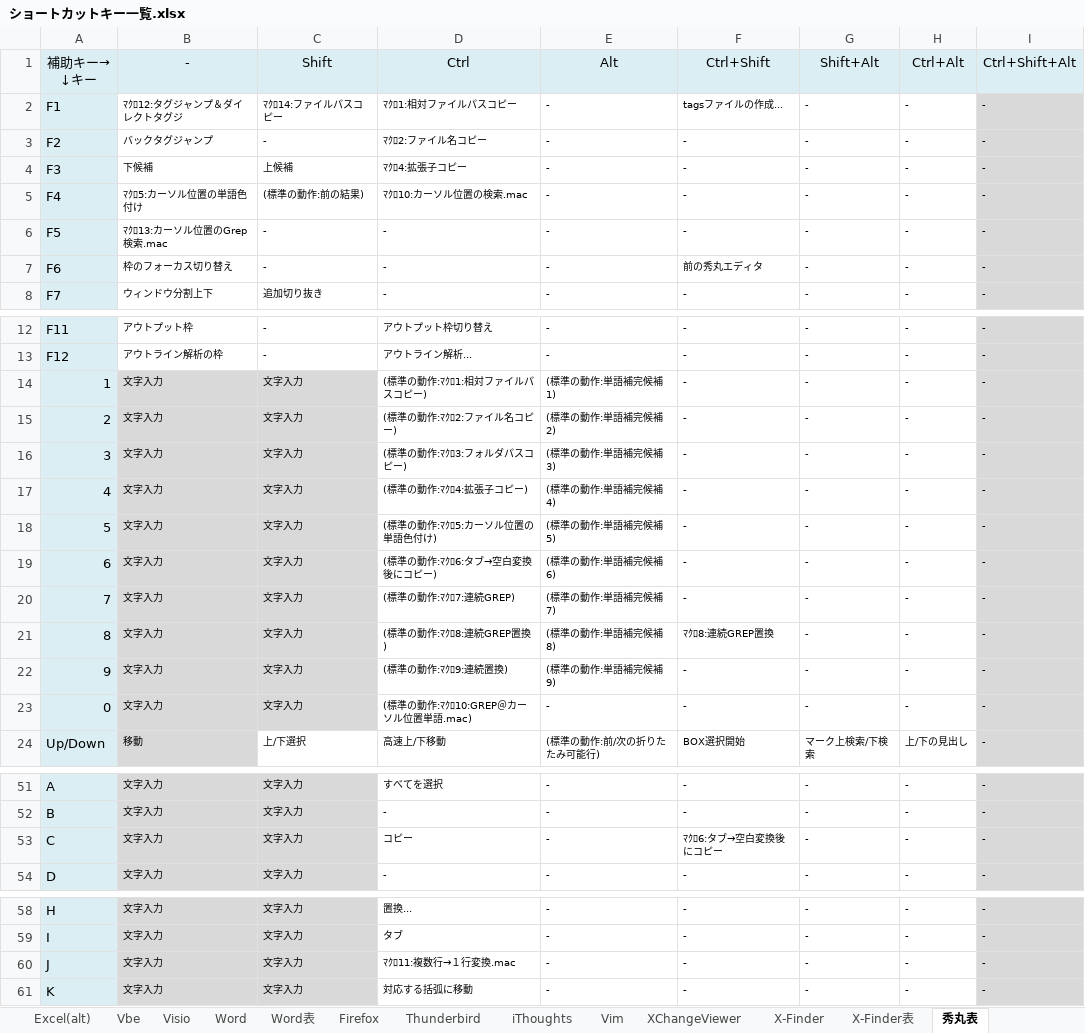
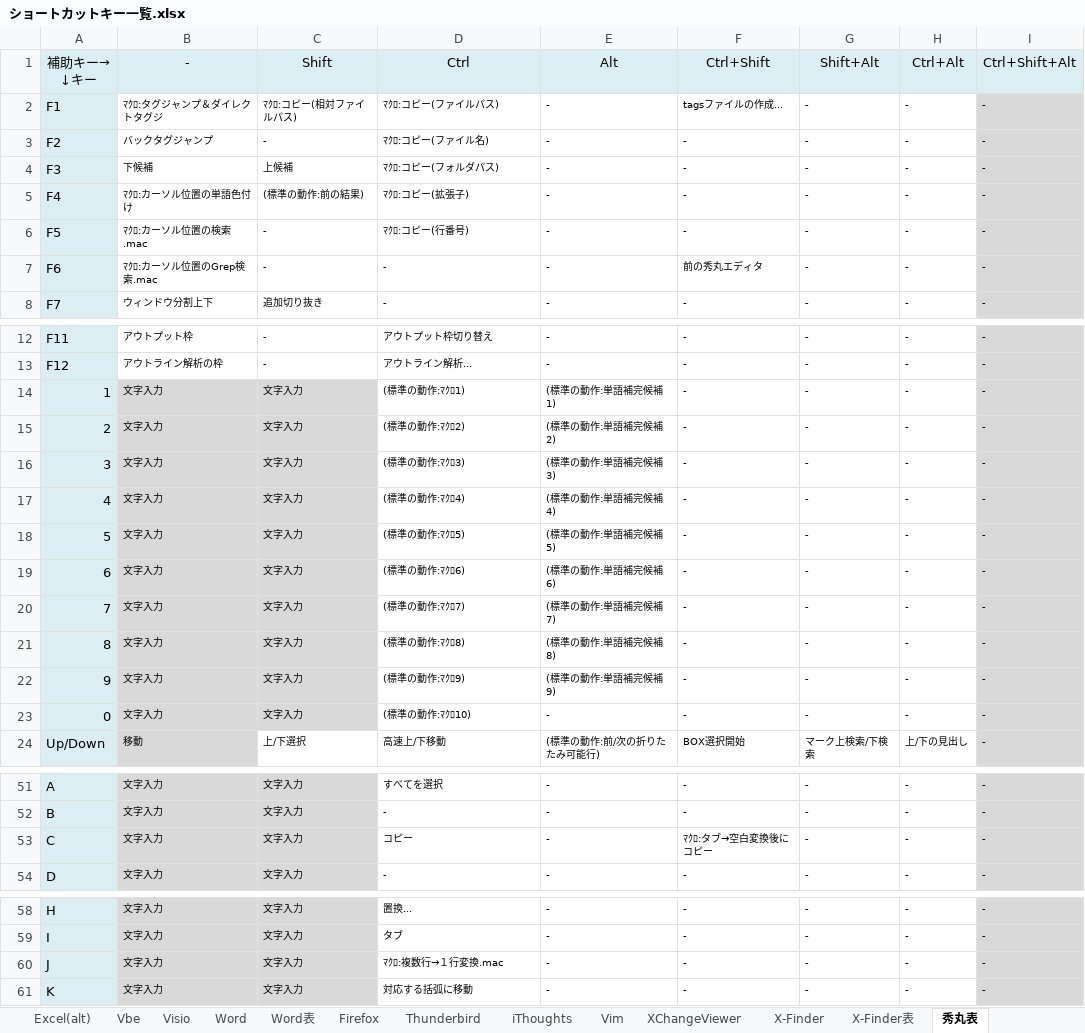
Before and after one commit to draemonash2/other, an Excel workbook: ショートカットキー一覧.xlsx, sheet 秀丸表, drawn as a sheet; only a part is shown, gaps mark what is left out; values as stored, in another font and other column widths than the file's, no borders; the diff names each change by its address in the sheet, - before the commit and + after, or states it on an @@ line.

```diff
--- a/ショートカットキー一覧.xlsx (sheet 秀丸表)
+++ b/ショートカットキー一覧.xlsx (sheet 秀丸表)
-B2: ﾏｸﾛ12:タグジャンプ＆ダイレクトタグジ
+B2: ﾏｸﾛ:タグジャンプ＆ダイレクトタグジ
-C2: ﾏｸﾛ14:ファイルパスコピー
+C2: ﾏｸﾛ:コピー(相対ファイルパス)
-D2: ﾏｸﾛ1:相対ファイルパスコピー
+D2: ﾏｸﾛ:コピー(ファイルパス)
-D3: ﾏｸﾛ2:ファイル名コピー
+D3: ﾏｸﾛ:コピー(ファイル名)
-D4: ﾏｸﾛ4:拡張子コピー
+D4: ﾏｸﾛ:コピー(フォルダパス)
-B5: ﾏｸﾛ5:カーソル位置の単語色付け
+B5: ﾏｸﾛ:カーソル位置の単語色付け
-D5: ﾏｸﾛ10:カーソル位置の検索.mac
+D5: ﾏｸﾛ:コピー(拡張子)
-B6: ﾏｸﾛ13:カーソル位置のGrep検索.mac
+B6: ﾏｸﾛ:カーソル位置の検索.mac
-D6: -
+D6: ﾏｸﾛ:コピー(行番号)
-B7: 枠のフォーカス切り替え
+B7: ﾏｸﾛ:カーソル位置のGrep検索.mac
-D14: (標準の動作:ﾏｸﾛ1:相対ファイルパスコピー)
+D14: (標準の動作:ﾏｸﾛ1)
-D15: (標準の動作:ﾏｸﾛ2:ファイル名コピー)
+D15: (標準の動作:ﾏｸﾛ2)
-D16: (標準の動作:ﾏｸﾛ3:フォルダパスコピー)
+D16: (標準の動作:ﾏｸﾛ3)
-D17: (標準の動作:ﾏｸﾛ4:拡張子コピー)
+D17: (標準の動作:ﾏｸﾛ4)
-D18: (標準の動作:ﾏｸﾛ5:カーソル位置の単語色付け)
+D18: (標準の動作:ﾏｸﾛ5)
-D19: (標準の動作:ﾏｸﾛ6:タブ→空白変換後にコピー)
+D19: (標準の動作:ﾏｸﾛ6)
-D20: (標準の動作:ﾏｸﾛ7:連続GREP)
+D20: (標準の動作:ﾏｸﾛ7)
-D21: (標準の動作:ﾏｸﾛ8:連続GREP置換)
+D21: (標準の動作:ﾏｸﾛ8)
-F21: ﾏｸﾛ8:連続GREP置換
+F21: -
-D22: (標準の動作:ﾏｸﾛ9:連続置換)
+D22: (標準の動作:ﾏｸﾛ9)
-D23: (標準の動作:ﾏｸﾛ10:GREP＠カーソル位置単語.mac)
+D23: (標準の動作:ﾏｸﾛ10)
-F53: ﾏｸﾛ6:タブ→空白変換後にコピー
+F53: ﾏｸﾛ:タブ→空白変換後にコピー
-D60: ﾏｸﾛ11:複数行→１行変換.mac
+D60: ﾏｸﾛ:複数行→１行変換.mac
```
Also changed, not shown: 言語チートシート.xlsx, 2 other files.
